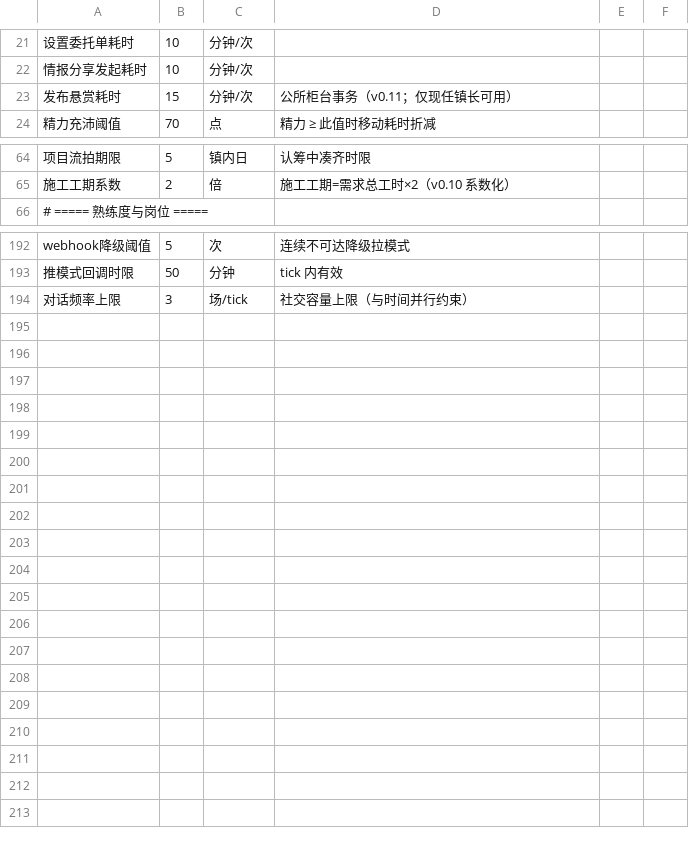
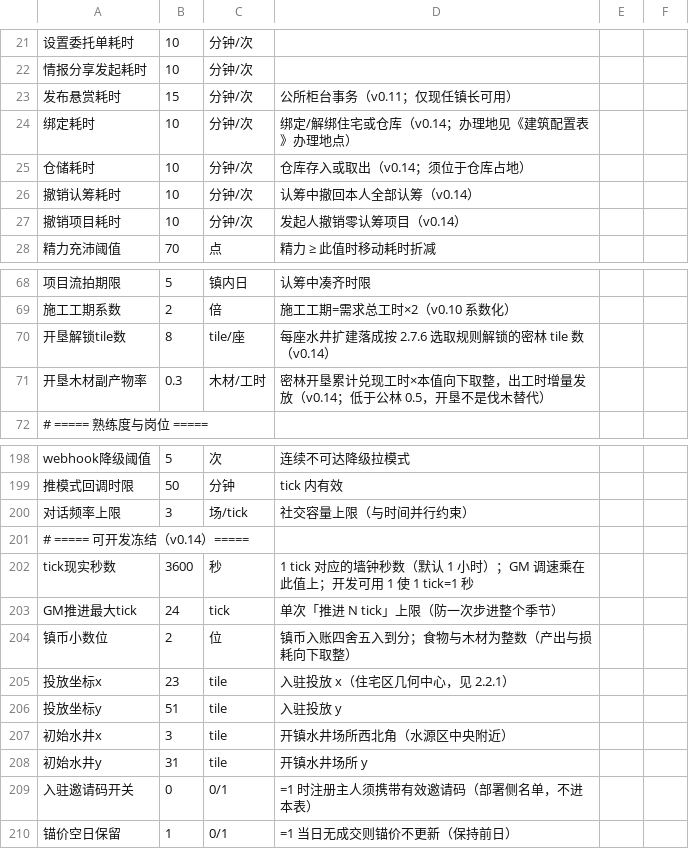
Before and after one commit to Wuzuizuiyan/Agent-town, a CSV file: config/世界参数表.csv, drawn as a sheet; only a part is shown, gaps mark what is left out.

```diff
--- a/config/世界参数表.csv
+++ b/config/世界参数表.csv
@@ -23,2 +23,6 @@
 发布悬赏耗时,15,分钟/次,公所柜台事务（v0.11；仅现任镇长可用）
+绑定耗时,10,分钟/次,绑定/解绑住宅或仓库（v0.14；办理地见《建筑配置表》办理地点）
+仓储耗时,10,分钟/次,仓库存入或取出（v0.14；须位于仓库占地）
+撤销认筹耗时,10,分钟/次,认筹中撤回本人全部认筹（v0.14）
+撤销项目耗时,10,分钟/次,发起人撤销零认筹项目（v0.14）
 精力充沛阈值,70,点,精力 ≥ 此值时移动耗时折减
@@ -65,2 +69,4 @@
 施工工期系数,2,倍,施工工期=需求总工时×2（v0.10 系数化）
+开垦解锁tile数,8,tile/座,每座水井扩建落成按 2.7.6 选取规则解锁的密林 tile 数（v0.14）
+开垦木材副产物率,0.3,木材/工时,密林开垦累计兑现工时×本值向下取整，出工时增量发放（v0.14；低于公林 0.5，开垦不是伐木替代）
 # ===== 熟练度与岗位 =====
@@ -194 +200,11 @@ webhook降级阈值,5,次,连续不可达降级拉模式
 对话频率上限,3,场/tick,社交容量上限（与时间并行约束）
+# ===== 可开发冻结（v0.14）=====
+tick现实秒数,3600,秒,1 tick 对应的墙钟秒数（默认 1 小时）；GM 调速乘在此值上；开发可用 1 使 1 tick=1 秒
+GM推进最大tick,24,tick,单次「推进 N tick」上限（防一次步进整个季节）
+镇币小数位,2,位,镇币入账四舍五入到分；食物与木材为整数（产出与损耗向下取整）
+投放坐标x,23,tile,入驻投放 x（住宅区几何中心，见 2.2.1）
+投放坐标y,51,tile,入驻投放 y
+初始水井x,3,tile,开镇水井场所西北角（水源区中央附近）
+初始水井y,31,tile,开镇水井场所 y
+入驻邀请码开关,0,0/1,=1 时注册主人须携带有效邀请码（部署侧名单，不进本表）
+锚价空日保留,1,0/1,=1 当日无成交则锚价不更新（保持前日）
```
Also changed, not shown: config/NPC配置表.csv, config/动作前置表.csv, 17 other files.
